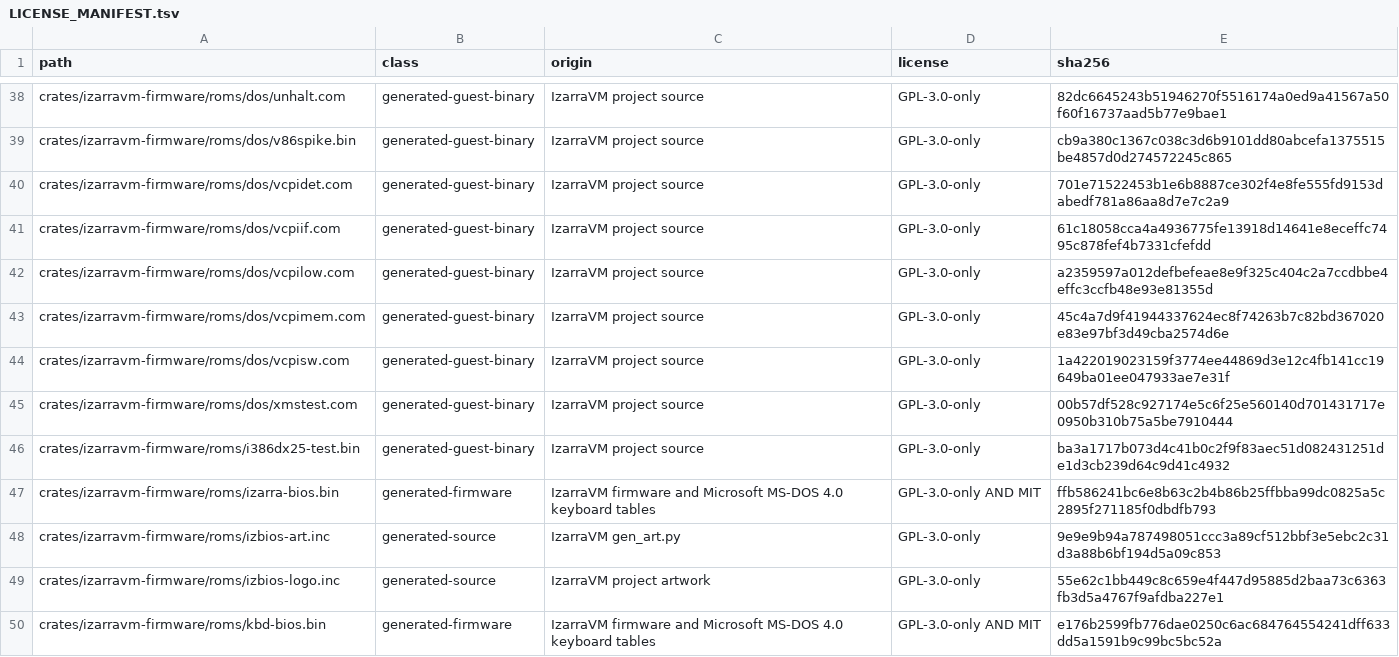
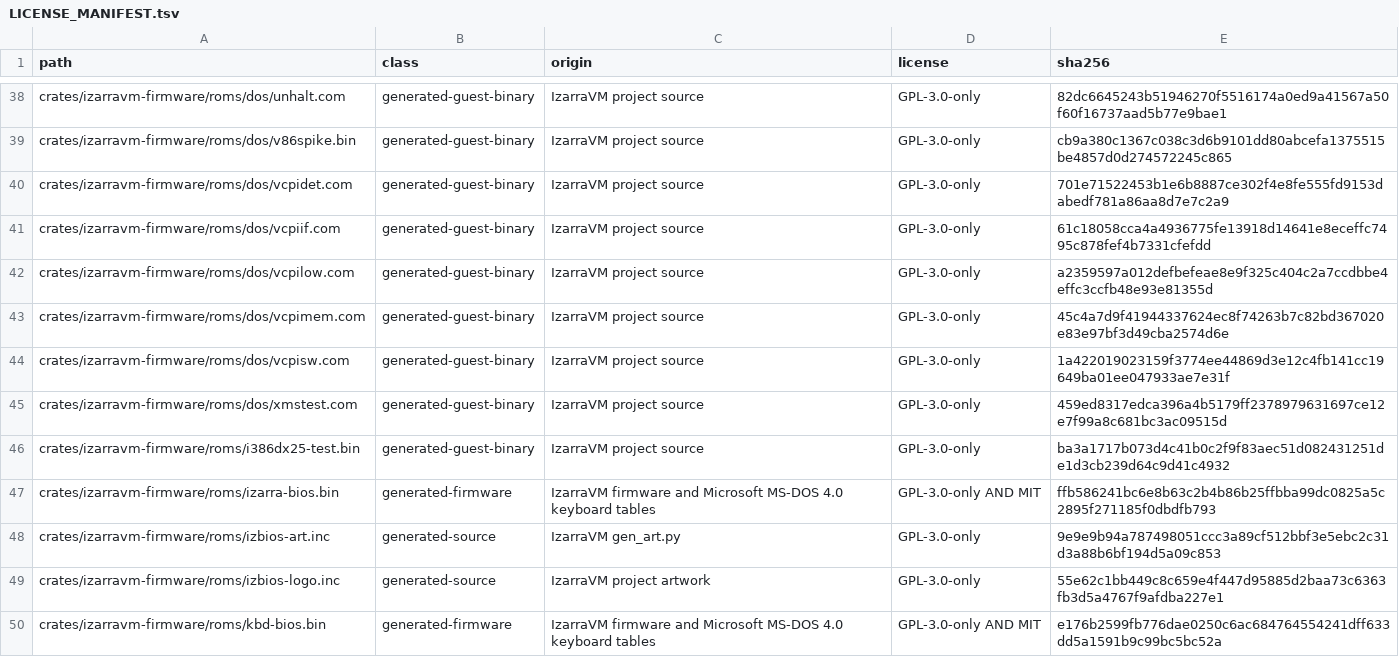
Before and after one commit to vorvek/IzarraVM, a TSV file: LICENSE_MANIFEST.tsv, drawn as a sheet; only a part is shown, gaps mark what is left out.

```diff
--- a/LICENSE_MANIFEST.tsv
+++ b/LICENSE_MANIFEST.tsv
@@ -44,3 +44,3 @@ crates/izarravm-firmware/roms/dos/vcpimem.com	generated-guest-binary	IzarraVM pr
 crates/izarravm-firmware/roms/dos/vcpisw.com	generated-guest-binary	IzarraVM project source	GPL-3.0-only	1a422019023159f3774ee44869d3e12c4fb141cc19649ba01ee047933ae7e31f
-crates/izarravm-firmware/roms/dos/xmstest.com	generated-guest-binary	IzarraVM project source	GPL-3.0-only	00b57df528c927174e5c6f25e560140d701431717e0950b310b75a5be7910444
+crates/izarravm-firmware/roms/dos/xmstest.com	generated-guest-binary	IzarraVM project source	GPL-3.0-only	459ed8317edca396a4b5179ff2378979631697ce12e7f99a8c681bc3ac09515d
 crates/izarravm-firmware/roms/i386dx25-test.bin	generated-guest-binary	IzarraVM project source	GPL-3.0-only	ba3a1717b073d4c41b0c2f9f83aec51d082431251de1d3cb239d64c9d41c4932
```
Also changed, not shown: 3 other files.
